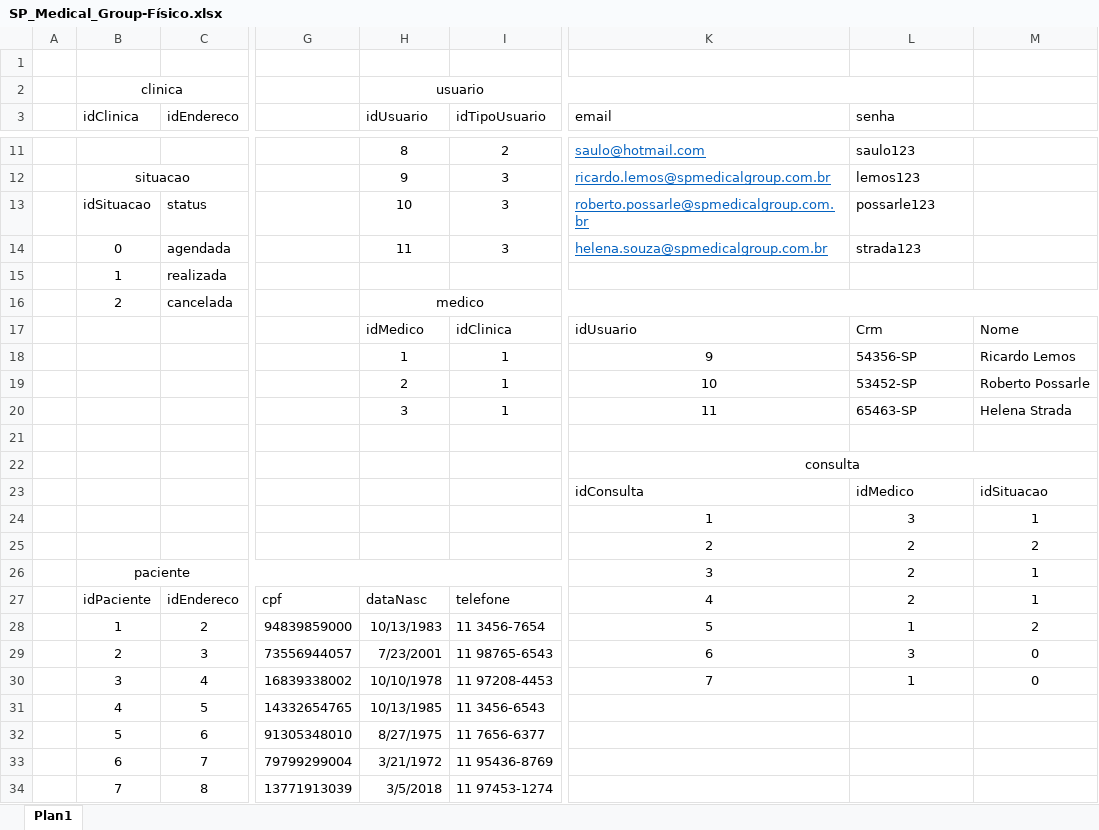
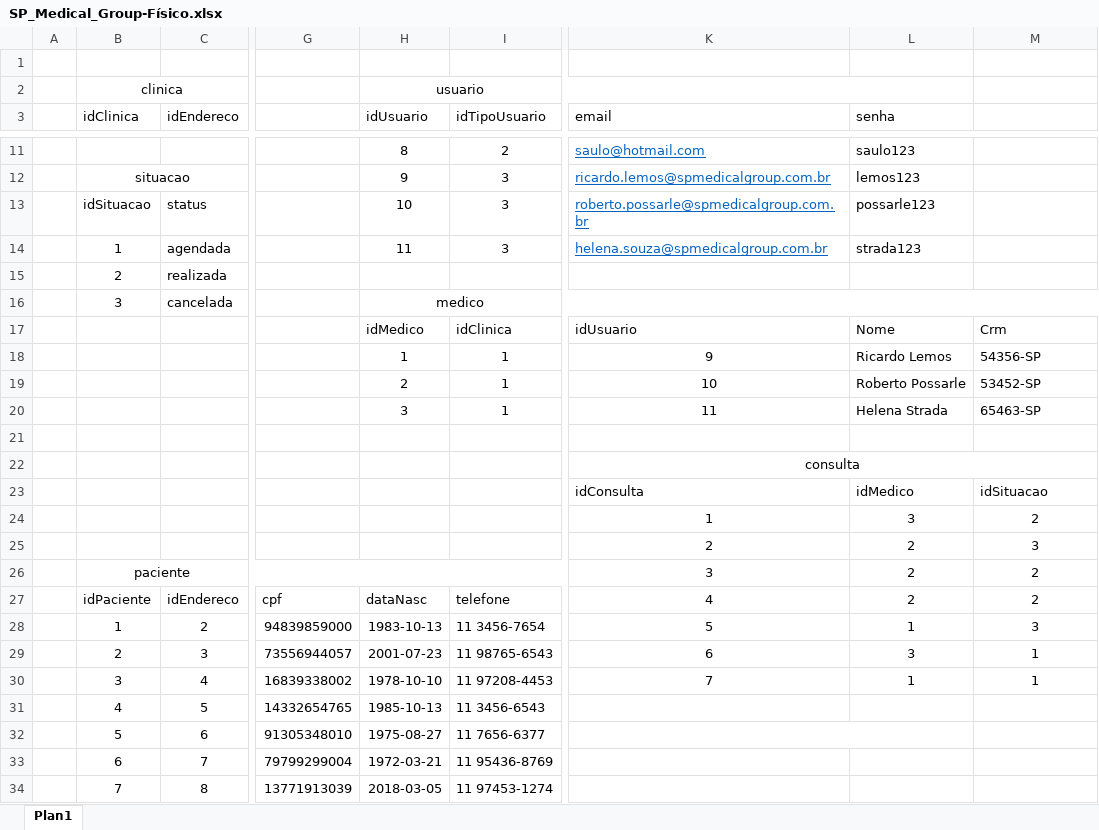
Before and after one commit to Ricardo-rtc/-dp, an Excel workbook: Modelagens/SP_Medical_Group-Físico.xlsx, sheet Plan1, drawn as a sheet; only a part is shown, gaps mark what is left out; values as stored, in another font and other column widths than the file's, no borders; the diff names each change by its address in the sheet, - before the commit and + after, or states it on an @@ line.

```diff
--- a/Modelagens/SP_Medical_Group-Físico.xlsx (sheet Plan1)
+++ b/Modelagens/SP_Medical_Group-Físico.xlsx (sheet Plan1)
-B14 (idClinica): 0
+B14 (idClinica): 1
-B15 (idClinica): 1
+B15 (idClinica): 2
-B16 (idClinica): 2
+B16 (idClinica): 3
-L17 (senha): Crm
+L17 (senha): Nome
-M17: Nome
+M17: Crm
-L18 (senha): 54356-SP
+L18 (senha): Ricardo Lemos
-M18: Ricardo Lemos
+M18: 54356-SP
-L19 (senha): 53452-SP
+L19 (senha): Roberto Possarle
-M19: Roberto Possarle
+M19: 53452-SP
-L20 (senha): 65463-SP
+L20 (senha): Helena Strada
-M20: Helena Strada
+M20: 65463-SP
-M24: 1
+M24: 2
-M25: 2
+M25: 3
-M26:M27: 1
+M26:M27: 2
-H28 (idUsuario): 10/13/1983
+H28 (idUsuario): 1983-10-13
-M28: 2
+M28: 3
-H29 (idUsuario): 7/23/2001
+H29 (idUsuario): 2001-07-23
-M29:M30: 0
+M29:M30: 1
-H30 (idUsuario): 10/10/1978
+H30 (idUsuario): 1978-10-10
-H31 (idUsuario): 10/13/1985
+H31 (idUsuario): 1985-10-13
-H32 (idUsuario): 8/27/1975
+H32 (idUsuario): 1975-08-27
+K32:L32 merged
-H33 (idUsuario): 3/21/1972
+H33 (idUsuario): 1972-03-21
-H34 (idUsuario): 3/5/2018
+H34 (idUsuario): 2018-03-05
```
Also changed, not shown: 2 other files.
